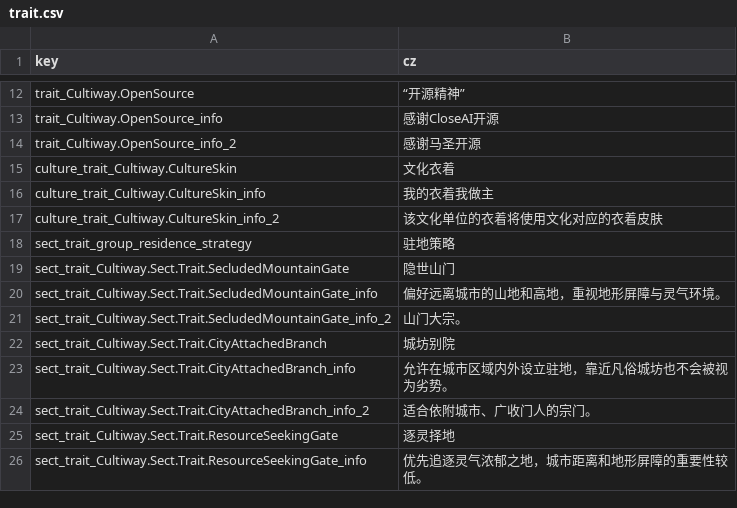
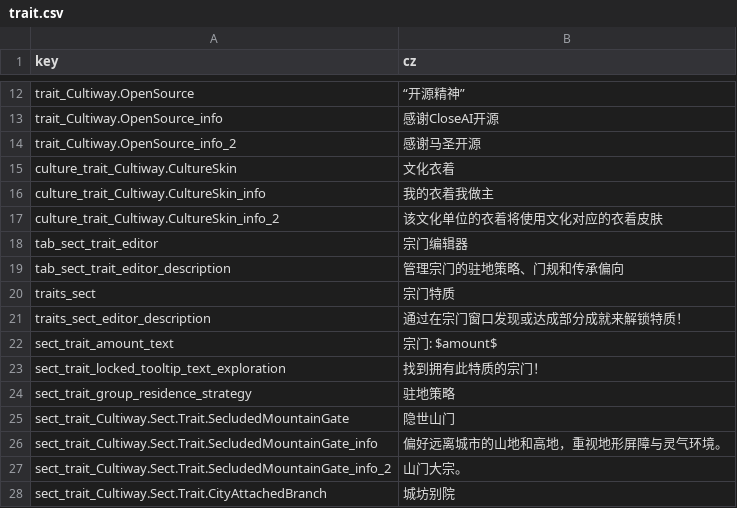
Before and after one commit to inmny/Cultiway-Reborn, a CSV file: Locales/trait.csv, drawn as a sheet; only a part is shown, gaps mark what is left out; the shorter side is filled out with more unchanged rows.

```diff
--- a/Locales/trait.csv
+++ b/Locales/trait.csv
@@ -17,2 +17,8 @@ culture_trait_Cultiway.CultureSkin_info,我的衣着我做主
 culture_trait_Cultiway.CultureSkin_info_2,该文化单位的衣着将使用文化对应的衣着皮肤
+tab_sect_trait_editor,宗门编辑器
+tab_sect_trait_editor_description,管理宗门的驻地策略、门规和传承偏向
+traits_sect,宗门特质
+traits_sect_editor_description,通过在宗门窗口发现或达成部分成就来解锁特质！
+sect_trait_amount_text,宗门: $amount$
+sect_trait_locked_tooltip_text_exploration,找到拥有此特质的宗门！
 sect_trait_group_residence_strategy,驻地策略
```
Also changed, not shown: 9 other files.
